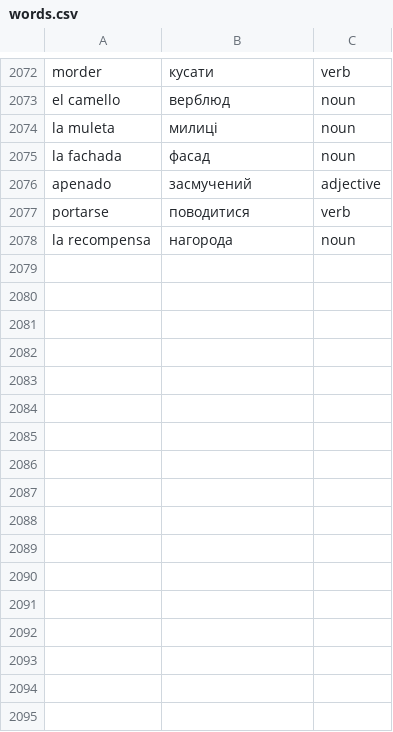
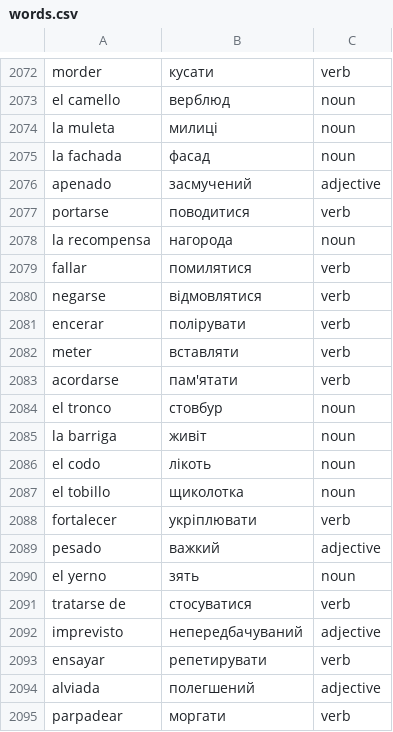
Before and after one commit to Alexander778/spanish-quiz-react, a CSV file: src/data/words.csv, drawn as a sheet; only a part is shown, gaps mark what is left out.

Commit message:
Update words

```diff
--- a/src/data/words.csv
+++ b/src/data/words.csv
@@ -2078 +2078,18 @@ portarse,поводитися,verb
 la recompensa,нагорода,noun
+fallar,помилятися,verb
+negarse,відмовлятися,verb
+encerar,полірувати,verb
+meter,вставляти,verb
+acordarse,пам'ятати,verb
+el tronco,стовбур,noun
+la barriga,живіт,noun
+el codo,лікоть,noun
+el tobillo,щиколотка,noun
+fortalecer,укріплювати,verb
+pesado,важкий,adjective
+el yerno,зять,noun
+tratarse de,стосуватися,verb
+imprevisto,непередбачуваний,adjective
+ensayar,репетирувати,verb
+alviada,полегшений,adjective
+parpadear,моргати,verb
```
Also changed, not shown: 1 other file.
